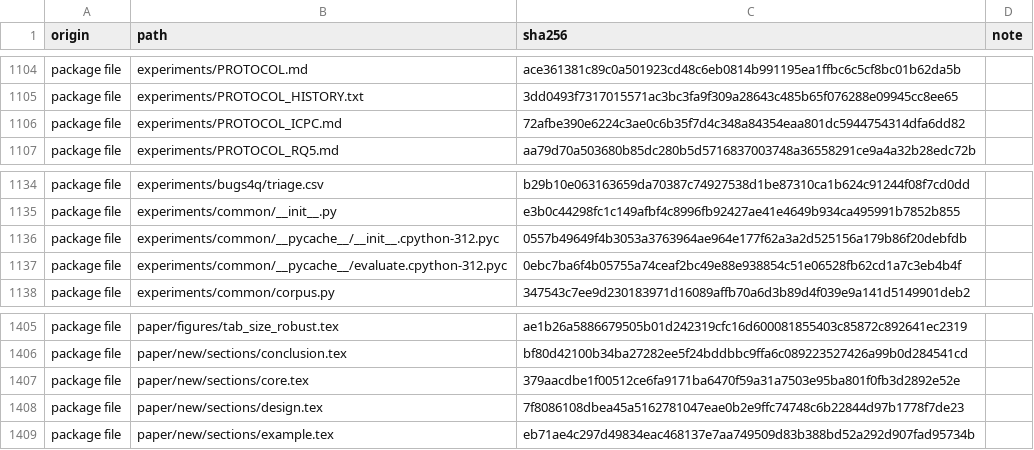
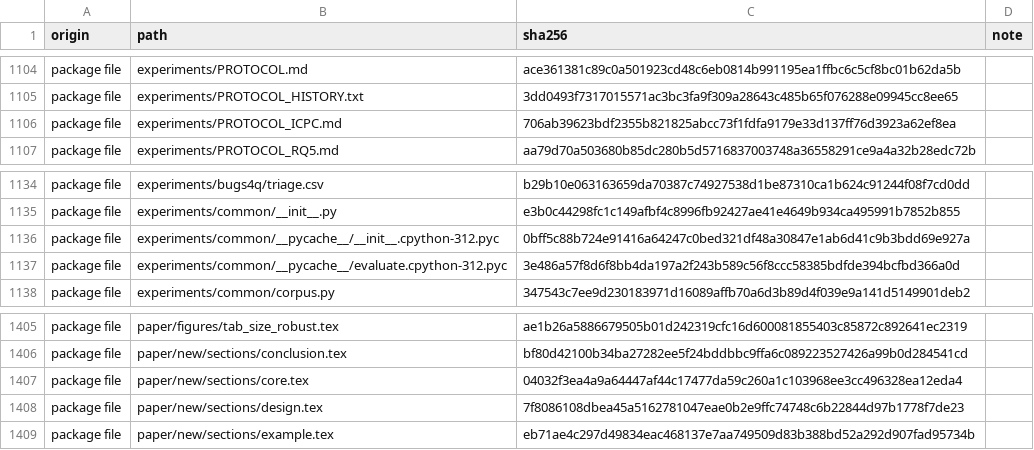
Before and after one commit to alomarhw/quantum-slice-semantics, a TSV file: MANIFEST.sha256.tsv, drawn as a sheet; only a part is shown, gaps mark what is left out.

```diff
--- a/MANIFEST.sha256.tsv
+++ b/MANIFEST.sha256.tsv
@@ -1105,3 +1105,3 @@ package file	experiments/PROTOCOL.md	ace361381c89c0a501923cd48c6eb0814b991195ea1
 package file	experiments/PROTOCOL_HISTORY.txt	3dd0493f7317015571ac3bc3fa9f309a28643c485b65f076288e09945cc8ee65	
-package file	experiments/PROTOCOL_ICPC.md	72afbe390e6224c3ae0c6b35f7d4c348a84354eaa801dc5944754314dfa6dd82	
+package file	experiments/PROTOCOL_ICPC.md	706ab39623bdf2355b821825abcc73f1fdfa9179e33d137ff76d3923a62ef8ea	
 package file	experiments/PROTOCOL_RQ5.md	aa79d70a503680b85dc280b5d5716837003748a36558291ce9a4a32b28edc72b	
@@ -1135,4 +1135,4 @@ package file	experiments/bugs4q/triage.csv	b29b10e063163659da70387c74927538d1be8
 package file	experiments/common/__init__.py	e3b0c44298fc1c149afbf4c8996fb92427ae41e4649b934ca495991b7852b855	
-package file	experiments/common/__pycache__/__init__.cpython-312.pyc	0557b49649f4b3053a3763964ae964e177f62a3a2d525156a179b86f20debfdb	
-package file	experiments/common/__pycache__/evaluate.cpython-312.pyc	0ebc7ba6f4b05755a74ceaf2bc49e88e938854c51e06528fb62cd1a7c3eb4b4f	
+package file	experiments/common/__pycache__/__init__.cpython-312.pyc	0bff5c88b724e91416a64247c0bed321df48a30847e1ab6d41c9b3bdd69e927a	
+package file	experiments/common/__pycache__/evaluate.cpython-312.pyc	3e486a57f8d6f8bb4da197a2f243b589c56f8ccc58385bdfde394bcfbd366a0d	
 package file	experiments/common/corpus.py	347543c7ee9d230183971d16089affb70a6d3b89d4f039e9a141d5149901deb2	
@@ -1406,3 +1406,3 @@ package file	paper/figures/tab_size_robust.tex	ae1b26a5886679505b01d242319cfc16d
 package file	paper/new/sections/conclusion.tex	bf80d42100b34ba27282ee5f24bddbbc9ffa6c089223527426a99b0d284541cd	
-package file	paper/new/sections/core.tex	379aacdbe1f00512ce6fa9171ba6470f59a31a7503e95ba801f0fb3d2892e52e	
+package file	paper/new/sections/core.tex	04032f3ea4a9a64447af44c17477da59c260a1c103968ee3cc496328ea12eda4	
 package file	paper/new/sections/design.tex	7f8086108dbea45a5162781047eae0b2e9ffc74748c6b22844d97b1778f7de23	
```
Also changed, not shown: 3 other files.
